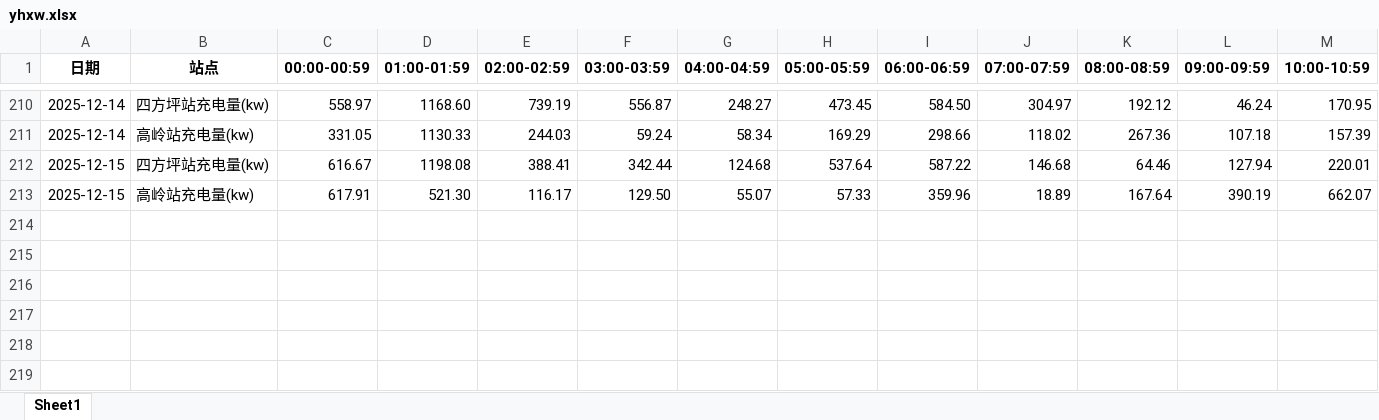
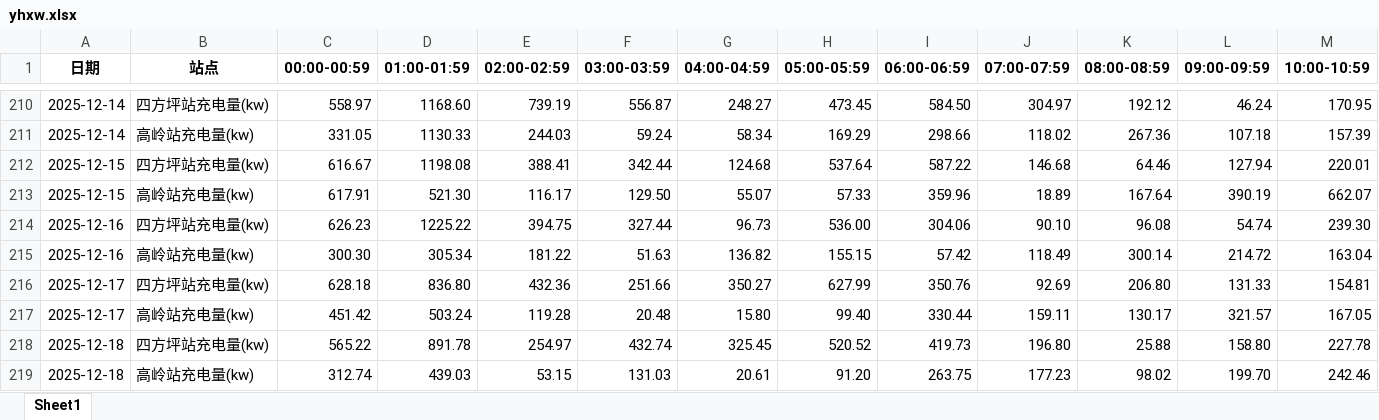
Before and after one commit to jiangnanwaw/my-page, an Excel workbook: data/yhxw.xlsx, sheet Sheet1, drawn as a sheet; only a part is shown, gaps mark what is left out; values as stored, in another font and other column widths than the file's, no borders; rows hold the shown columns only; the diff names each change by its address in the sheet, - before the commit and + after, or states it on an @@ line.

```diff
--- a/data/yhxw.xlsx (sheet Sheet1)
+++ b/data/yhxw.xlsx (sheet Sheet1)
+row 214: 2025-12-16 | 四方坪站充电量(kw) | 626.23 | 1225.22 | 394.75 | 327.44 | 96.73 | 536.00 | 304.06 | 90.10 | 96.08 | 54.74 | 239.30
+row 215: 2025-12-16 | 高岭站充电量(kw) | 300.30 | 305.34 | 181.22 | 51.63 | 136.82 | 155.15 | 57.42 | 118.49 | 300.14 | 214.72 | 163.04
+row 216: 2025-12-17 | 四方坪站充电量(kw) | 628.18 | 836.80 | 432.36 | 251.66 | 350.27 | 627.99 | 350.76 | 92.69 | 206.80 | 131.33 | 154.81
+row 217: 2025-12-17 | 高岭站充电量(kw) | 451.42 | 503.24 | 119.28 | 20.48 | 15.80 | 99.40 | 330.44 | 159.11 | 130.17 | 321.57 | 167.05
+row 218: 2025-12-18 | 四方坪站充电量(kw) | 565.22 | 891.78 | 254.97 | 432.74 | 325.45 | 520.52 | 419.73 | 196.80 | 25.88 | 158.80 | 227.78
+row 219: 2025-12-18 | 高岭站充电量(kw) | 312.74 | 439.03 | 53.15 | 131.03 | 20.61 | 91.20 | 263.75 | 177.23 | 98.02 | 199.70 | 242.46
```
Also changed, not shown: data/daydata.xlsx, data/homepage.xlsx, 1 other file.
